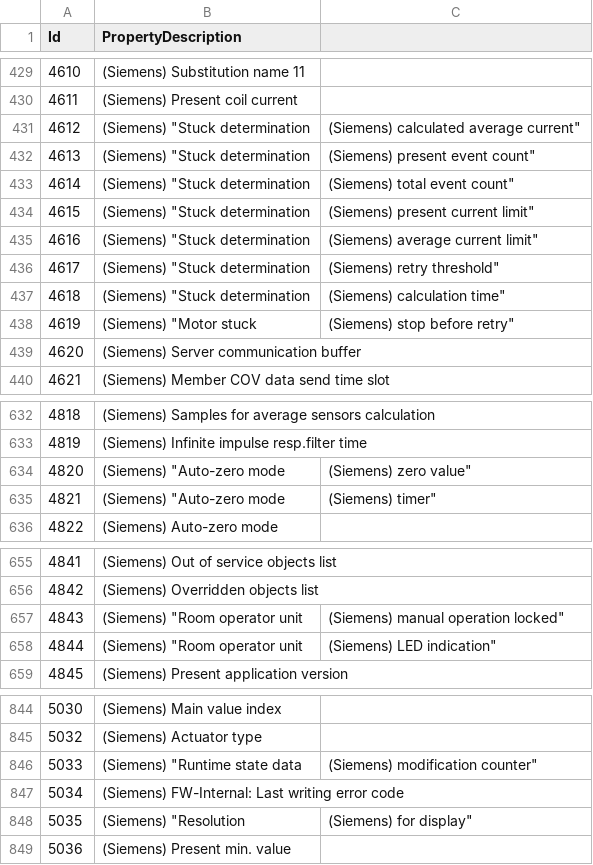
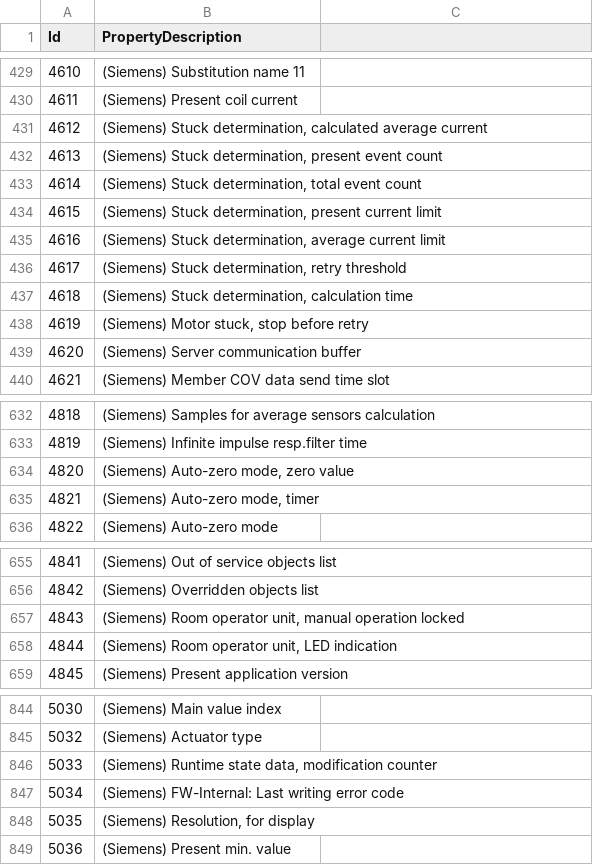
Before and after one commit to cho-regin/yabe, a CSV file: Yabe/Proprietary-properties.csv, drawn as a sheet; only a part is shown, gaps mark what is left out; the diff covers the shown part only.

```diff
--- a/Yabe/Proprietary-properties.csv
+++ b/Yabe/Proprietary-properties.csv
@@ -430,10 +430,10 @@ Id,PropertyDescription
 4611,(Siemens) Present coil current
-4612,(Siemens) "Stuck determination,(Siemens)  calculated average current"
-4613,(Siemens) "Stuck determination,(Siemens)  present event count"
-4614,(Siemens) "Stuck determination,(Siemens)  total event count"
-4615,(Siemens) "Stuck determination,(Siemens)  present current limit"
-4616,(Siemens) "Stuck determination,(Siemens)  average current limit"
-4617,(Siemens) "Stuck determination,(Siemens)  retry threshold"
-4618,(Siemens) "Stuck determination,(Siemens)  calculation time"
-4619,(Siemens) "Motor stuck,(Siemens)  stop before retry"
+4612,"(Siemens) Stuck determination, calculated average current"
+4613,"(Siemens) Stuck determination, present event count"
+4614,"(Siemens) Stuck determination, total event count"
+4615,"(Siemens) Stuck determination, present current limit"
+4616,"(Siemens) Stuck determination, average current limit"
+4617,"(Siemens) Stuck determination, retry threshold"
+4618,"(Siemens) Stuck determination, calculation time"
+4619,"(Siemens) Motor stuck, stop before retry"
 4620,(Siemens) Server communication buffer
@@ -633,4 +633,4 @@ Id,PropertyDescription
 4819,(Siemens) Infinite impulse resp.filter time
-4820,(Siemens) "Auto-zero mode,(Siemens)  zero value"
-4821,(Siemens) "Auto-zero mode,(Siemens)  timer"
+4820,"(Siemens) Auto-zero mode, zero value"
+4821,"(Siemens) Auto-zero mode, timer"
 4822,(Siemens) Auto-zero mode
@@ -656,4 +656,4 @@ Id,PropertyDescription
 4842,(Siemens) Overridden objects list
-4843,(Siemens) "Room operator unit,(Siemens)  manual operation locked"
-4844,(Siemens) "Room operator unit,(Siemens)  LED indication"
+4843,"(Siemens) Room operator unit, manual operation locked"
+4844,"(Siemens) Room operator unit, LED indication"
 4845,(Siemens) Present application version
@@ -845,5 +845,5 @@ Id,PropertyDescription
 5032,(Siemens) Actuator type
-5033,(Siemens) "Runtime state data,(Siemens)  modification counter"
+5033,"(Siemens) Runtime state data, modification counter"
 5034,(Siemens) FW-Internal: Last writing error code
-5035,(Siemens) "Resolution,(Siemens)  for display"
+5035,"(Siemens) Resolution, for display"
 5036,(Siemens) Present min. value
```
Also changed, not shown: 76 edited cells elsewhere in this file, 2 other files.
